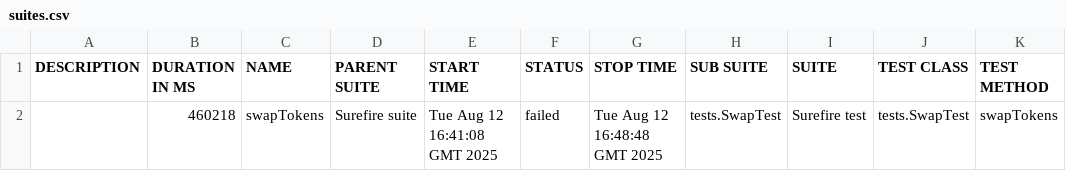
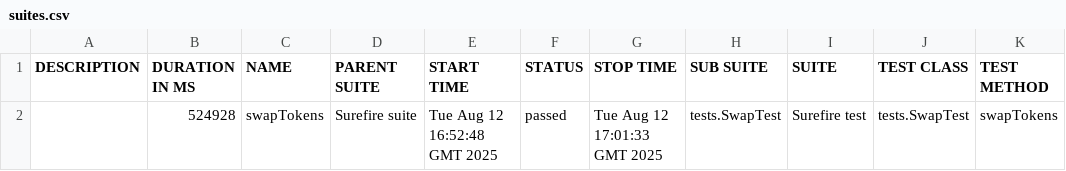
Before and after one commit to Aloshya-QA/AtlantisDEX, a CSV file: 11/data/suites.csv, drawn as a sheet.

```diff
--- a/11/data/suites.csv
+++ b/11/data/suites.csv
@@ -1,2 +1,2 @@
 "DESCRIPTION","DURATION IN MS","NAME","PARENT SUITE","START TIME","STATUS","STOP TIME","SUB SUITE","SUITE","TEST CLASS","TEST METHOD"
-"","460218","swapTokens","Surefire suite","Tue Aug 12 16:41:08 GMT 2025","failed","Tue Aug 12 16:48:48 GMT 2025","tests.SwapTest","Surefire test","tests.SwapTest","swapTokens"
+"","524928","swapTokens","Surefire suite","Tue Aug 12 16:52:48 GMT 2025","passed","Tue Aug 12 17:01:33 GMT 2025","tests.SwapTest","Surefire test","tests.SwapTest","swapTokens"
```
Also changed, not shown: 28 other files.
